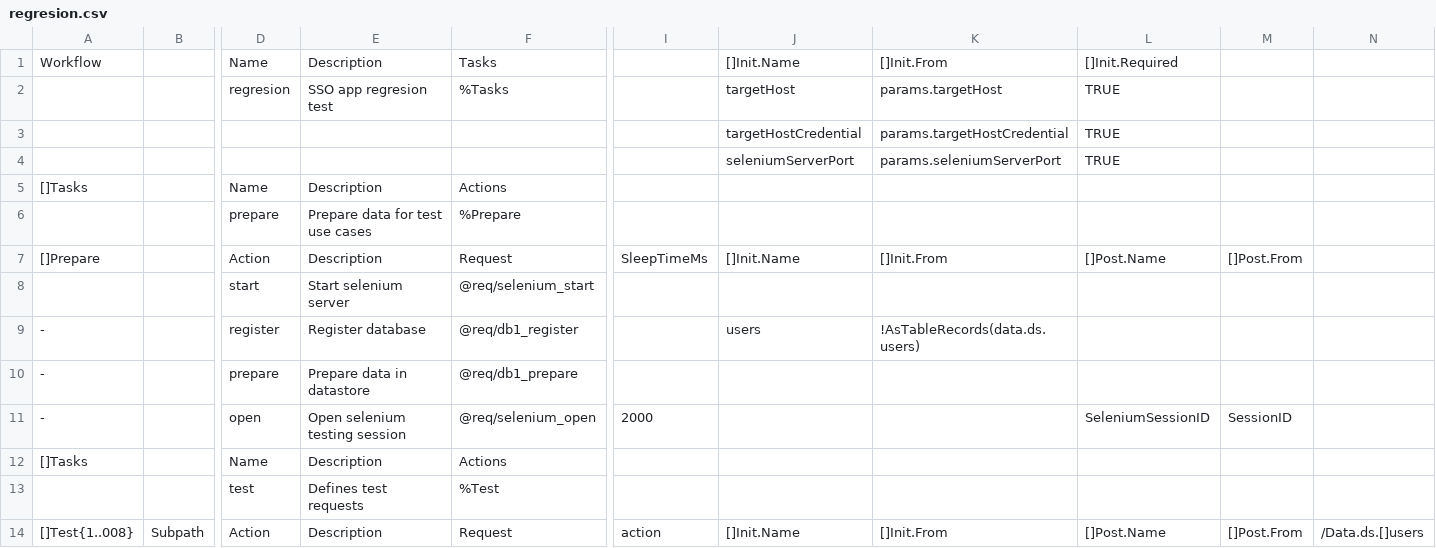
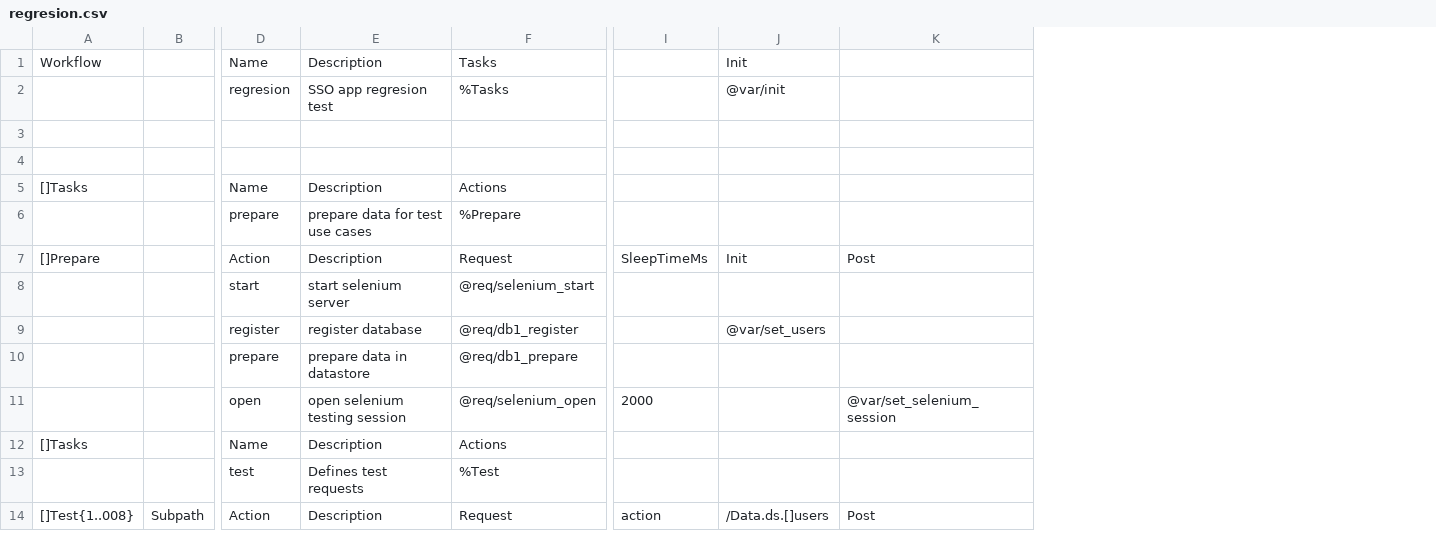
Before and after one commit to viant/endly, a CSV file: example/ui/sso/endly/regresion/regresion.csv, drawn as a sheet; only a part is shown, gaps mark what is left out; removed rows and columns are numbered as before the commit, all else as after; rows hold the shown columns only; the diff covers the shown part only; the diff names each change by its address in the sheet, - before the commit and + after, or states it on an @@ line.

```diff
--- a/example/ui/sso/endly/regresion/regresion.csv
+++ b/example/ui/sso/endly/regresion/regresion.csv
-column J, rows 1-14: []Init.Name | targetHost | targetHostCredential | seleniumServerPort |  |  | []Init.Name |  | users |  |  |  |  | []Init.Name
-column K, rows 1-14: []Init.From | params.targetHost | params.targetHostCredential | params.seleniumServerPort |  |  | []Init.From |  | !AsTableRecords(data.ds.users) |  |  |  |  | []Init.From
-column L, rows 1-14: []Init.Required | TRUE | TRUE | TRUE |  |  | []Post.Name |  |  |  | SeleniumSessionID |  |  | []Post.Name
-column M, rows 7-14: []Post.From |  |  |  | SessionID |  |  | []Post.From
+column K, rows 7-14: Post |  |  |  | @var/set_selenium_session |  |  | Post
-J1: (empty)
+J1: Init
-J2: (empty)
+J2: @var/init
-row 3:  |  |  |  |  |  | targetHostCredential | params.targetHostCredential | TRUE
+row 3: (empty)
-row 4:  |  |  |  |  |  | seleniumServerPort | params.seleniumServerPort | TRUE
+row 4: (empty)
-E6: Prepare data for test use cases
+E6: prepare data for test use cases
-J7: (empty)
+J7: Init
-E8: Start selenium server
+E8: start selenium server
-A9:A11: -
+A9:A11: (empty)
-E9: Register database
+E9: register database
-J9: (empty)
+J9: @var/set_users
-E10: Prepare data in datastore
+E10: prepare data in datastore
-E11: Open selenium testing session
+E11: open selenium testing session
```
Also changed, not shown: 1 added row and 11 edited cells elsewhere in this file, example/ui/sso/endly/app/app.csv, example/ui/sso/endly/system/system.csv, 10 other files.
